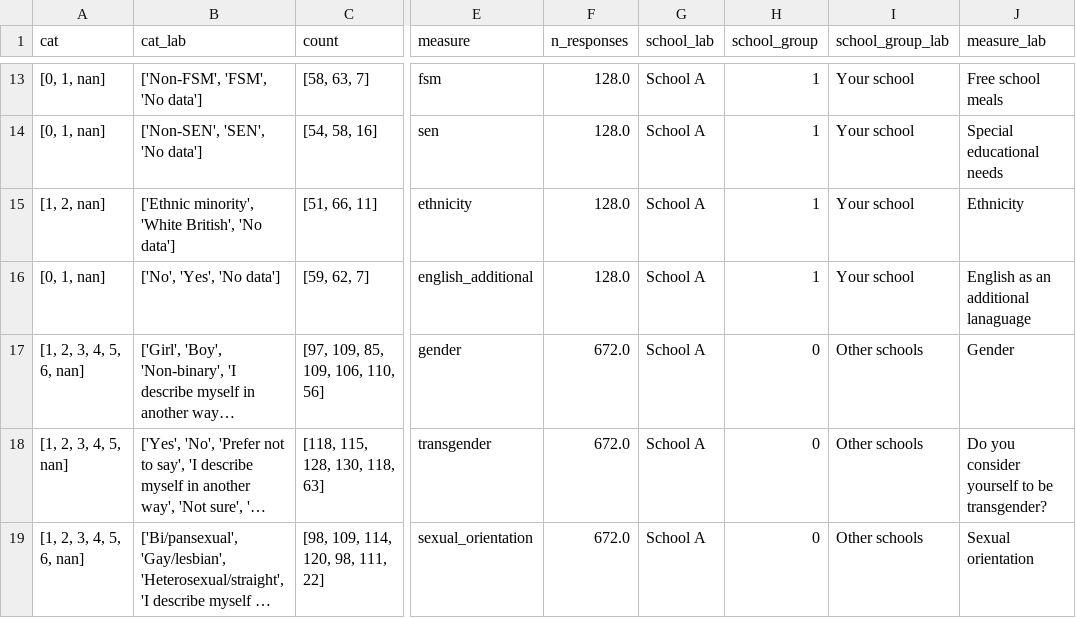
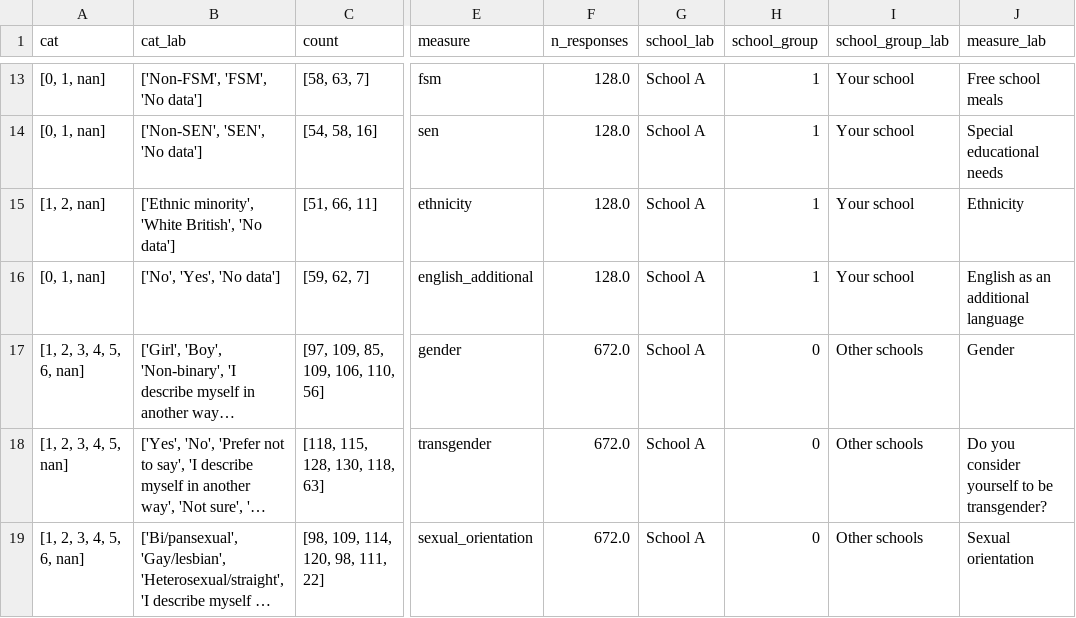
Before and after one commit to kailo-beewell/synthetic_standard_school_dashboards, a CSV file: data/survey_data/aggregate_demographic.csv, drawn as a sheet; only a part is shown, gaps mark what is left out; long unchanged cells end in …; the diff covers the shown part only; the diff names each change by its address in the sheet, - before the commit and + after, or states it on an @@ line.

```diff
--- a/data/survey_data/aggregate_demographic.csv
+++ b/data/survey_data/aggregate_demographic.csv
-J16 (measure_lab): English as an additional lanaguage
+J16 (measure_lab): English as an additional language
```
Also changed, not shown: 13 edited cells elsewhere in this file, 1 other file.
